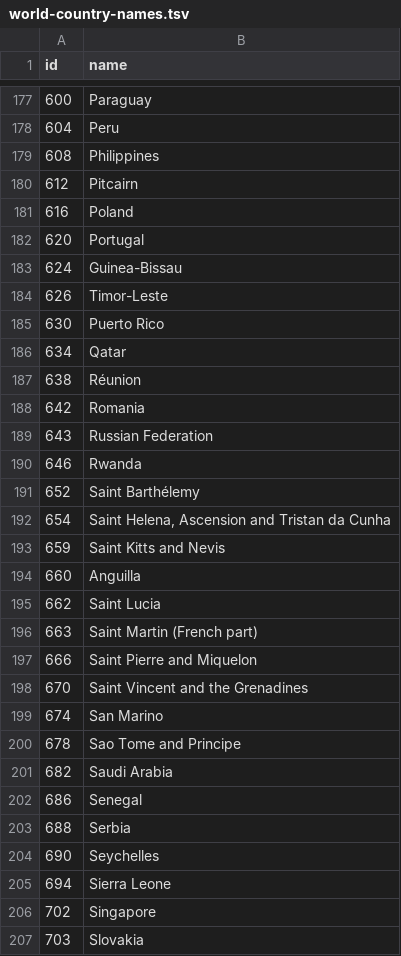
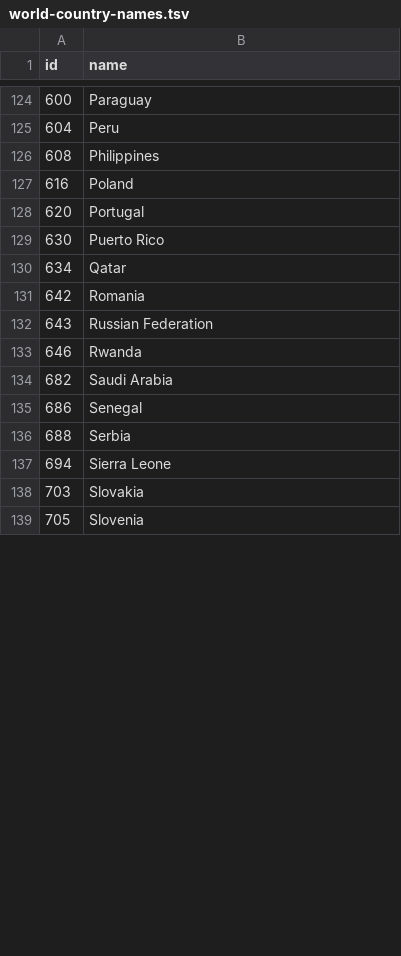
Before and after one commit to devinludwig/Capstone, a TSV file: story_map_rails/public/data/world-country-names.tsv, drawn as a sheet; only a part is shown, gaps mark what is left out; the shorter side is filled out with more unchanged rows; the diff covers the shown part only.

```diff
--- a/story_map_rails/public/data/world-country-names.tsv
+++ b/story_map_rails/public/data/world-country-names.tsv
@@ -179,10 +126,6 @@ id	name
 608	Philippines
-612	Pitcairn
 616	Poland
 620	Portugal
-624	Guinea-Bissau
-626	Timor-Leste
 630	Puerto Rico
 634	Qatar
-638	Réunion
 642	Romania
@@ -190,12 +133,2 @@ id	name
 646	Rwanda
-652	Saint Barthélemy
-654	Saint Helena, Ascension and Tristan da Cunha
-659	Saint Kitts and Nevis
-660	Anguilla
-662	Saint Lucia
-663	Saint Martin (French part)
-666	Saint Pierre and Miquelon
-670	Saint Vincent and the Grenadines
-674	San Marino
-678	Sao Tome and Principe
 682	Saudi Arabia
@@ -203,5 +136,3 @@ id	name
 688	Serbia
-690	Seychelles
 694	Sierra Leone
-702	Singapore
 703	Slovakia
```
Also changed, not shown: 1 added row, 65 removed rows and 29 moved rows elsewhere in this file, 6 other files.
